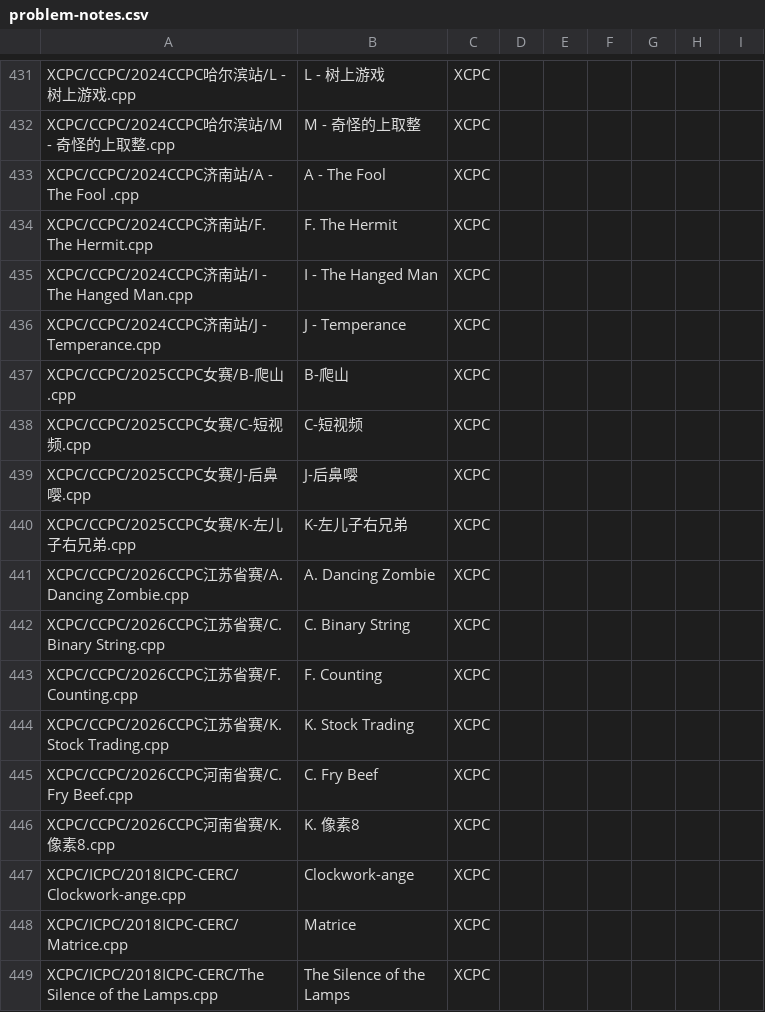
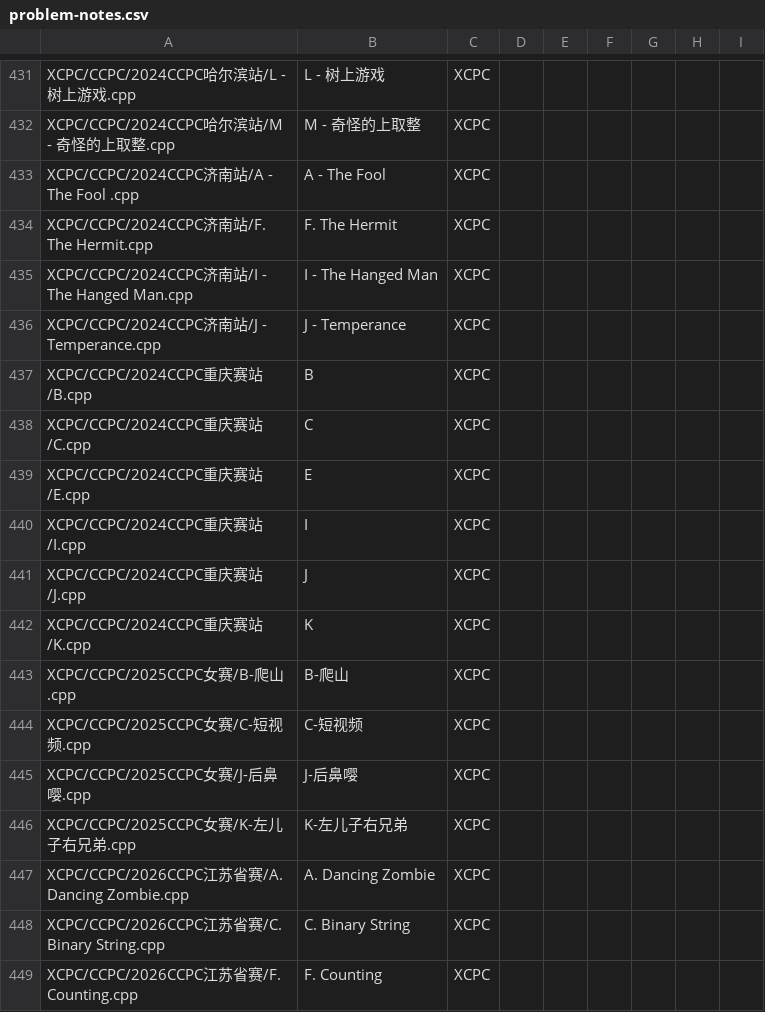
Before and after one commit to ZFM-1208/ACM-Algorithm, a CSV file: problem-notes.csv, drawn as a sheet; only a part is shown, gaps mark what is left out; the shorter side is filled out with more unchanged rows.

Commit message:
CCPC2024重庆站

```diff
--- a/problem-notes.csv
+++ b/problem-notes.csv
@@ -436,2 +436,8 @@
 "XCPC/CCPC/2024CCPC济南站/J - Temperance.cpp","J - Temperance","XCPC","","","","","",""
+"XCPC/CCPC/2024CCPC重庆赛站/B.cpp","B","XCPC","","","","","",""
+"XCPC/CCPC/2024CCPC重庆赛站/C.cpp","C","XCPC","","","","","",""
+"XCPC/CCPC/2024CCPC重庆赛站/E.cpp","E","XCPC","","","","","",""
+"XCPC/CCPC/2024CCPC重庆赛站/I.cpp","I","XCPC","","","","","",""
+"XCPC/CCPC/2024CCPC重庆赛站/J.cpp","J","XCPC","","","","","",""
+"XCPC/CCPC/2024CCPC重庆赛站/K.cpp","K","XCPC","","","","","",""
 "XCPC/CCPC/2025CCPC女赛/B-爬山.cpp","B-爬山","XCPC","","","","","",""
```
Also changed, not shown: 7 other files.
